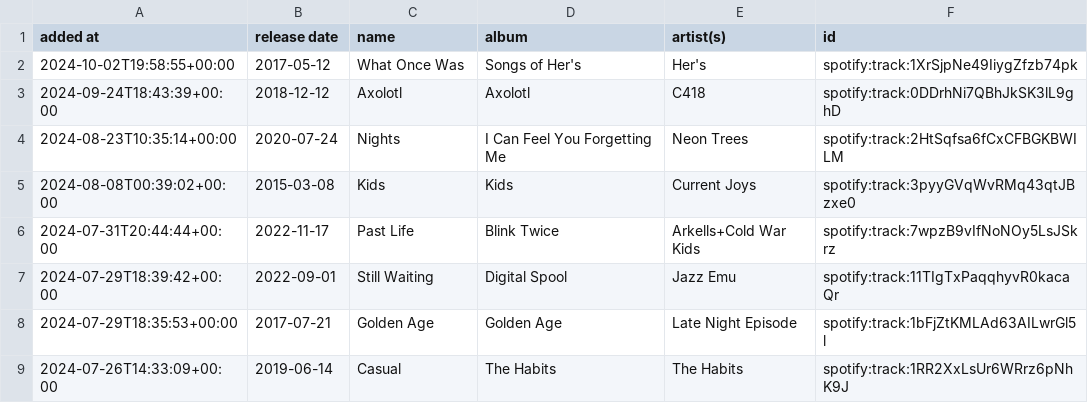
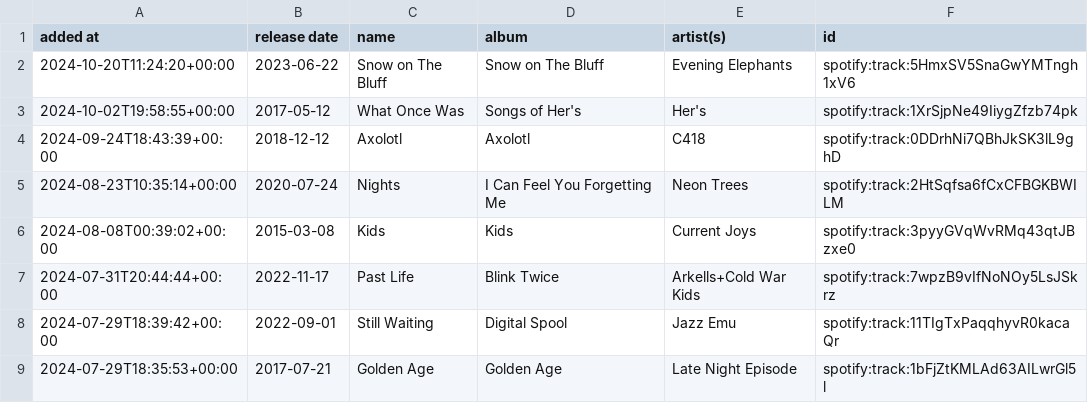
Before and after one commit to DusterTheFirst/playlist, a CSV file: liked_songs.csv, drawn as a sheet; only a part is shown; the shorter side is filled out with more unchanged rows.

```diff
--- a/liked_songs.csv
+++ b/liked_songs.csv
@@ -1,2 +1,3 @@
 added at,release date,name,album,artist(s),id
+2024-10-20T11:24:20+00:00,2023-06-22,Snow on The Bluff,Snow on The Bluff,Evening Elephants,spotify:track:5HmxSV5SnaGwYMTngh1xV6
 2024-10-02T19:58:55+00:00,2017-05-12,What Once Was,Songs of Her's,Her's,spotify:track:1XrSjpNe49IiygZfzb74pk
```
